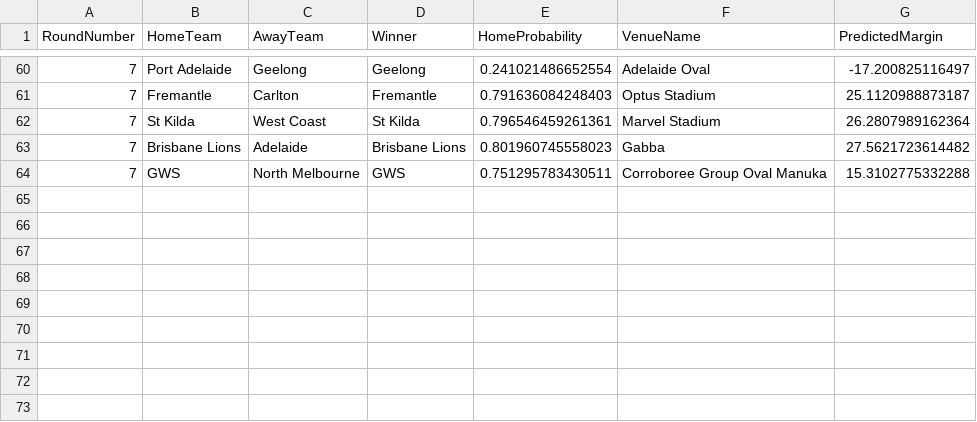
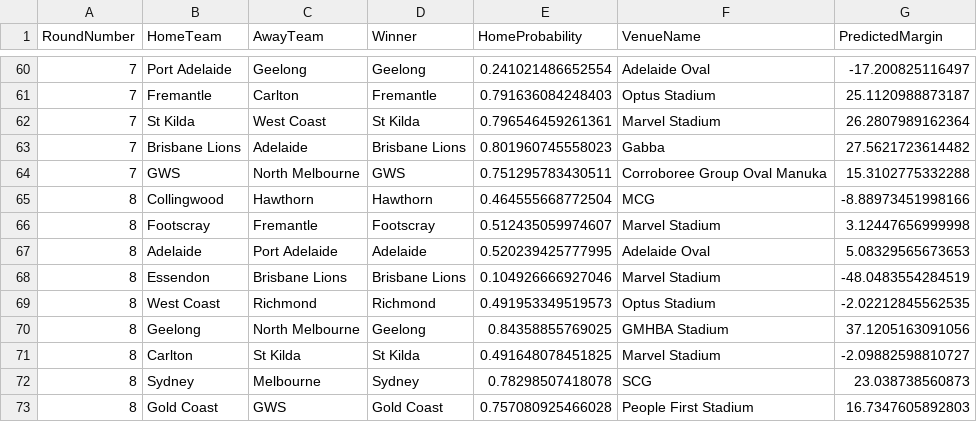
Before and after one commit to ChakriMamidanna/aflstats, a CSV file: elo26/elo_2026_allpreds.csv, drawn as a sheet; only a part is shown, gaps mark what is left out; the diff names each change by its address in the sheet, - before the commit and + after, or states it on an @@ line.

```diff
--- a/elo26/elo_2026_allpreds.csv
+++ b/elo26/elo_2026_allpreds.csv
+row 65: 8 | Collingwood | Hawthorn | Hawthorn | 0.464555668772504 | MCG | -8.88973451998166
+row 66: 8 | Footscray | Fremantle | Footscray | 0.512435059974607 | Marvel Stadium | 3.12447656999998
+row 67: 8 | Adelaide | Port Adelaide | Adelaide | 0.520239425777995 | Adelaide Oval | 5.08329565673653
+row 68: 8 | Essendon | Brisbane Lions | Brisbane Lions | 0.104926666927046 | Marvel Stadium | -48.0483554284519
+row 69: 8 | West Coast | Richmond | Richmond | 0.491953349519573 | Optus Stadium | -2.02212845562535
+row 70: 8 | Geelong | North Melbourne | Geelong | 0.84358855769025 | GMHBA Stadium | 37.1205163091056
+row 71: 8 | Carlton | St Kilda | St Kilda | 0.491648078451825 | Marvel Stadium | -2.09882598810727
+row 72: 8 | Sydney | Melbourne | Sydney | 0.78298507418078 | SCG | 23.038738560873
+row 73: 8 | Gold Coast | GWS | Gold Coast | 0.757080925466028 | People First Stadium | 16.7347605892803
```
Also changed, not shown: lm26/chakri_2026_allpreds.csv, mix26/mix_2026_allpreds.csv, 12 other files.
